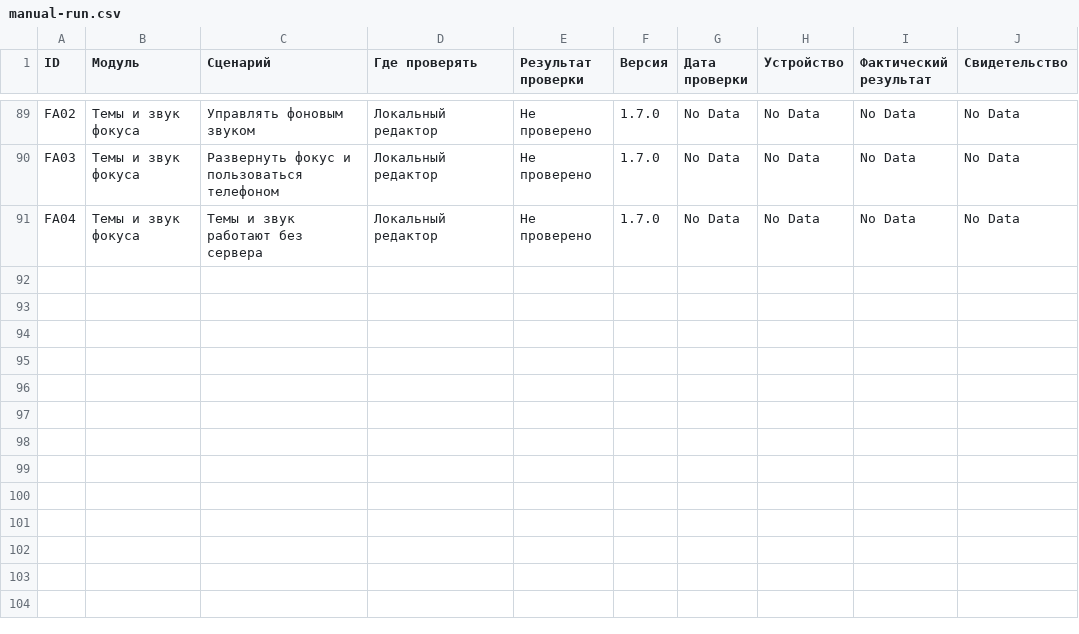
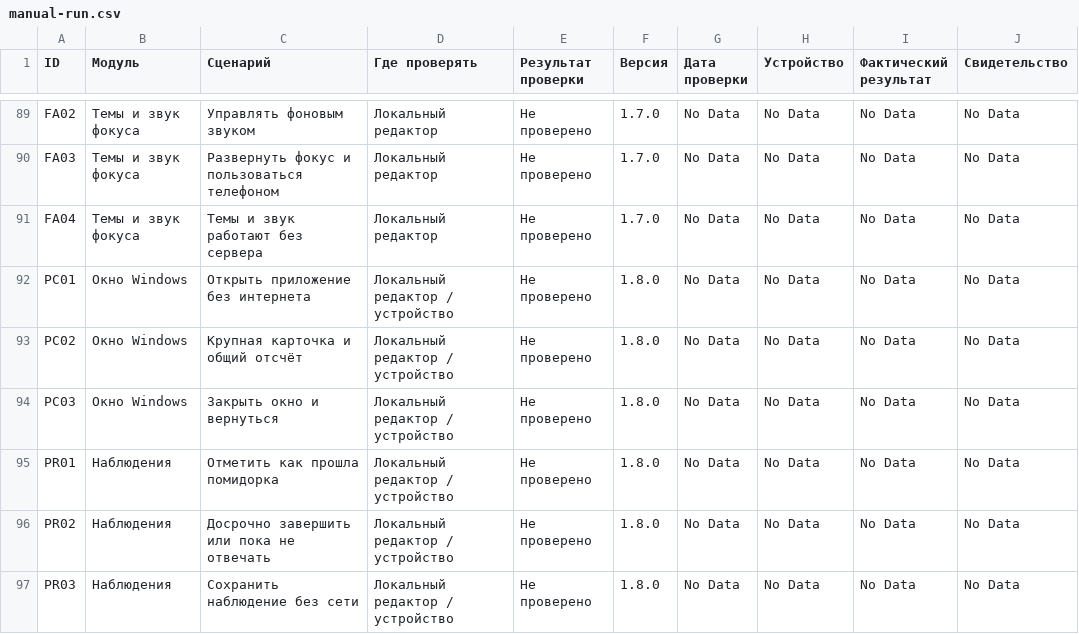
Before and after one commit to malikvalikhodjaev/work-productivity-tool, a CSV file: docs/acceptance/manual-run.csv, drawn as a sheet; only a part is shown, gaps mark what is left out.

Commit message:
Add Windows app windows, square focus timer and pomodoro observations

```diff
--- a/docs/acceptance/manual-run.csv
+++ b/docs/acceptance/manual-run.csv
@@ -91 +91,7 @@
 "FA04","Темы и звук фокуса","Темы и звук работают без сервера","Локальный редактор","Не проверено","1.7.0","No Data","No Data","No Data","No Data"
+"PC01","Окно Windows","Открыть приложение без интернета","Локальный редактор / устройство","Не проверено","1.8.0","No Data","No Data","No Data","No Data"
+"PC02","Окно Windows","Крупная карточка и общий отсчёт","Локальный редактор / устройство","Не проверено","1.8.0","No Data","No Data","No Data","No Data"
+"PC03","Окно Windows","Закрыть окно и вернуться","Локальный редактор / устройство","Не проверено","1.8.0","No Data","No Data","No Data","No Data"
+"PR01","Наблюдения","Отметить как прошла помидорка","Локальный редактор / устройство","Не проверено","1.8.0","No Data","No Data","No Data","No Data"
+"PR02","Наблюдения","Досрочно завершить или пока не отвечать","Локальный редактор / устройство","Не проверено","1.8.0","No Data","No Data","No Data","No Data"
+"PR03","Наблюдения","Сохранить наблюдение без сети","Локальный редактор / устройство","Не проверено","1.8.0","No Data","No Data","No Data","No Data"
```
Also changed, not shown: 23 other files.
